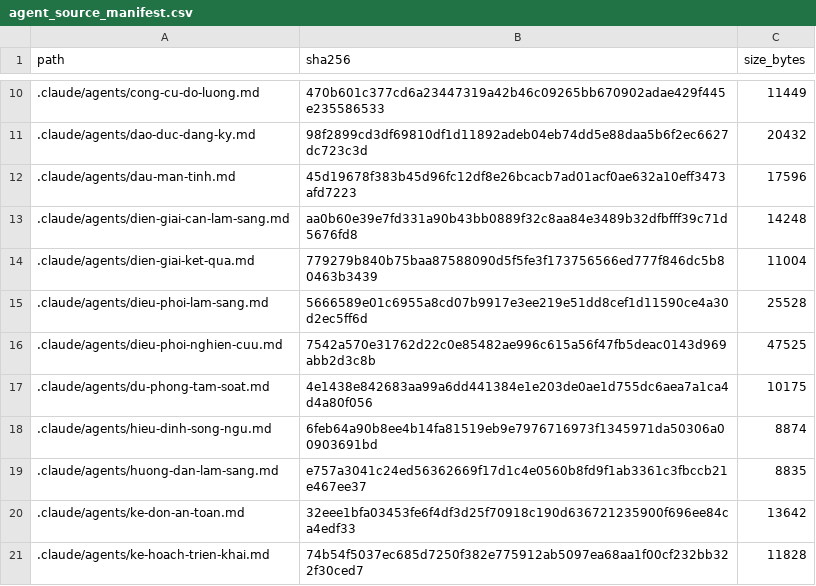
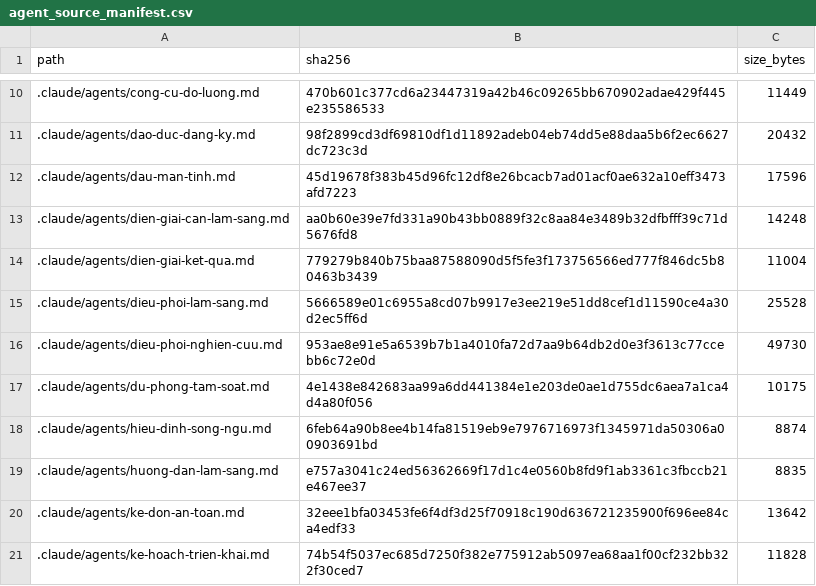
Before and after one commit to drluanbv175/medical-ebm-automation, a CSV file: runtime/manifests/agent_source_manifest.csv, drawn as a sheet; only a part is shown, gaps mark what is left out.

```diff
--- a/runtime/manifests/agent_source_manifest.csv
+++ b/runtime/manifests/agent_source_manifest.csv
@@ -15,3 +15,3 @@ path,sha256,size_bytes
 .claude/agents/dieu-phoi-lam-sang.md,5666589e01c6955a8cd07b9917e3ee219e51dd8cef1d11590ce4a30d2ec5ff6d,25528
-.claude/agents/dieu-phoi-nghien-cuu.md,7542a570e31762d22c0e85482ae996c615a56f47fb5deac0143d969abb2d3c8b,47525
+.claude/agents/dieu-phoi-nghien-cuu.md,953ae8e91e5a6539b7b1a4010fa72d7aa9b64db2d0e3f3613c77ccebb6c72e0d,49730
 .claude/agents/du-phong-tam-soat.md,4e1438e842683aa99a6dd441384e1e203de0ae1d755dc6aea7a1ca4d4a80f056,10175
```
Also changed, not shown: 5 other files.
